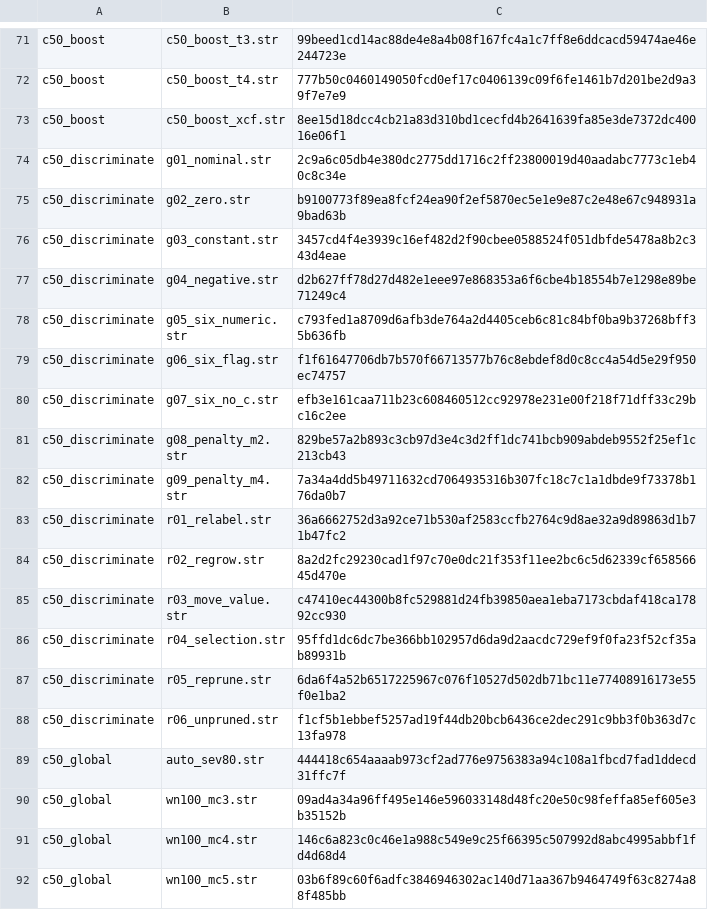
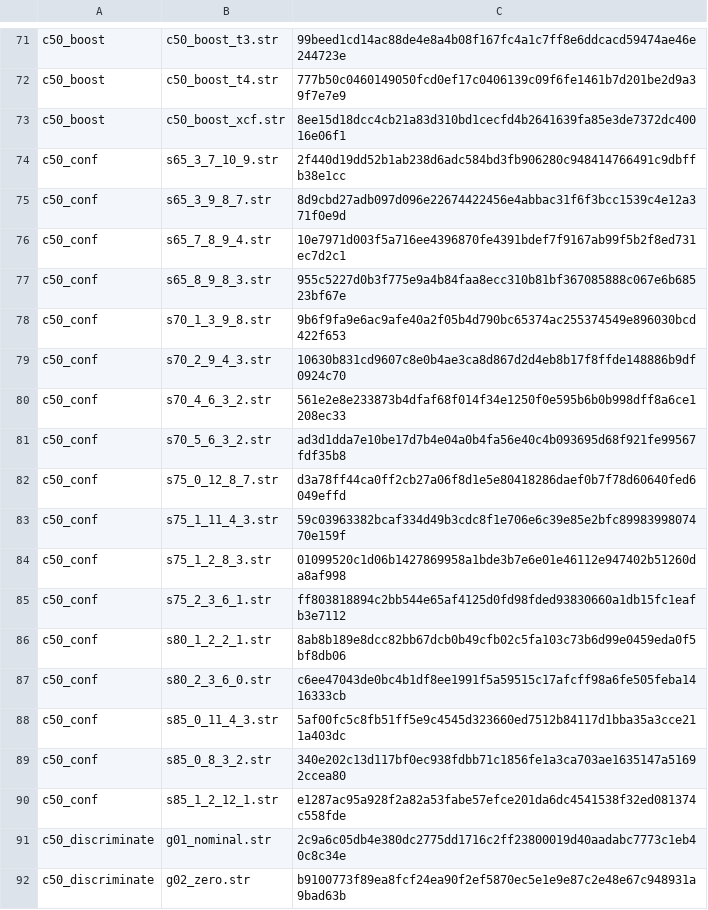
Before and after one commit to witold-andelie/data-mining-software, a TSV file: xtask/corpus.tsv, drawn as a sheet; only a part is shown, gaps mark what is left out; the shorter side is filled out with more unchanged rows.

```diff
--- a/xtask/corpus.tsv
+++ b/xtask/corpus.tsv
@@ -73,2 +73,19 @@ c50_boost	c50_boost_t4.str	777b50c0460149050fcd0ef17c0406139c09f6fe1461b7d201be2
 c50_boost	c50_boost_xcf.str	8ee15d18dcc4cb21a83d310bd1cecfd4b2641639fa85e3de7372dc40016e06f1
+c50_conf	s65_3_7_10_9.str	2f440d19dd52b1ab238d6adc584bd3fb906280c948414766491c9dbffb38e1cc
+c50_conf	s65_3_9_8_7.str	8d9cbd27adb097d096e22674422456e4abbac31f6f3bcc1539c4e12a371f0e9d
+c50_conf	s65_7_8_9_4.str	10e7971d003f5a716ee4396870fe4391bdef7f9167ab99f5b2f8ed731ec7d2c1
+c50_conf	s65_8_9_8_3.str	955c5227d0b3f775e9a4b84faa8ecc310b81bf367085888c067e6b68523bf67e
+c50_conf	s70_1_3_9_8.str	9b6f9fa9e6ac9afe40a2f05b4d790bc65374ac255374549e896030bcd422f653
+c50_conf	s70_2_9_4_3.str	10630b831cd9607c8e0b4ae3ca8d867d2d4eb8b17f8ffde148886b9df0924c70
+c50_conf	s70_4_6_3_2.str	561e2e8e233873b4dfaf68f014f34e1250f0e595b6b0b998dff8a6ce1208ec33
+c50_conf	s70_5_6_3_2.str	ad3d1dda7e10be17d7b4e04a0b4fa56e40c4b093695d68f921fe99567fdf35b8
+c50_conf	s75_0_12_8_7.str	d3a78ff44ca0ff2cb27a06f8d1e5e80418286daef0b7f78d60640fed6049effd
+c50_conf	s75_1_11_4_3.str	59c03963382bcaf334d49b3cdc8f1e706e6c39e85e2bfc8998399807470e159f
+c50_conf	s75_1_2_8_3.str	01099520c1d06b1427869958a1bde3b7e6e01e46112e947402b51260da8af998
+c50_conf	s75_2_3_6_1.str	ff803818894c2bb544e65af4125d0fd98fded93830660a1db15fc1eafb3e7112
+c50_conf	s80_1_2_2_1.str	8ab8b189e8dcc82bb67dcb0b49cfb02c5fa103c73b6d99e0459eda0f5bf8db06
+c50_conf	s80_2_3_6_0.str	c6ee47043de0bc4b1df8ee1991f5a59515c17afcff98a6fe505feba1416333cb
+c50_conf	s85_0_11_4_3.str	5af00fc5c8fb51ff5e9c4545d323660ed7512b84117d1bba35a3cce211a403dc
+c50_conf	s85_0_8_3_2.str	340e202c13d117bf0ec938fdbb71c1856fe1a3ca703ae1635147a51692ccea80
+c50_conf	s85_1_2_12_1.str	e1287ac95a928f2a82a53fabe57efce201da6dc4541538f32ed081374c558fde
 c50_discriminate	g01_nominal.str	2c9a6c05db4e380dc2775dd1716c2ff23800019d40aadabc7773c1eb40c8c34e
```
Also changed, not shown: xtask/known-gaps.tsv, 5 other files.
